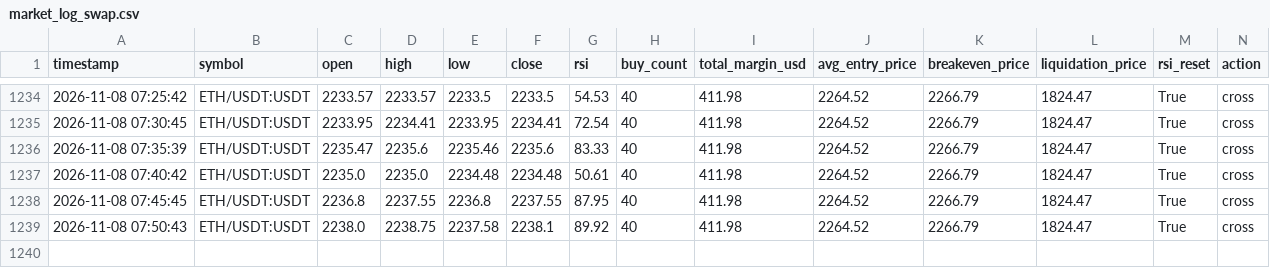
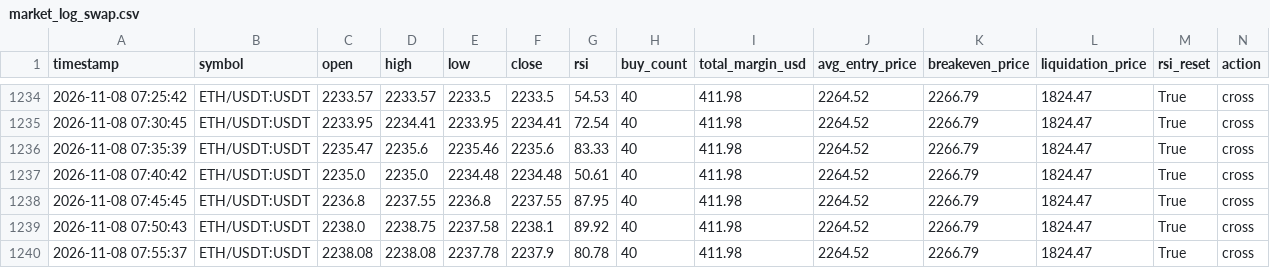
Before and after one commit to Ming-VV/OKX-RSI-5M, a CSV file: market_log_swap.csv, drawn as a sheet; only a part is shown, gaps mark what is left out; rows hold the shown columns only; the diff names each change by its address in the sheet, - before the commit and + after, or states it on an @@ line.

```diff
--- a/market_log_swap.csv
+++ b/market_log_swap.csv
+row 1240: 2026-11-08 07:55:37 | ETH/USDT:USDT | 2238.08 | 2238.08 | 2237.78 | 2237.9 | 80.78 | 40 | 411.98 | 2264.52 | 2266.79 | 1824.47 | True | cross
```
Also changed, not shown: 1 other file.
